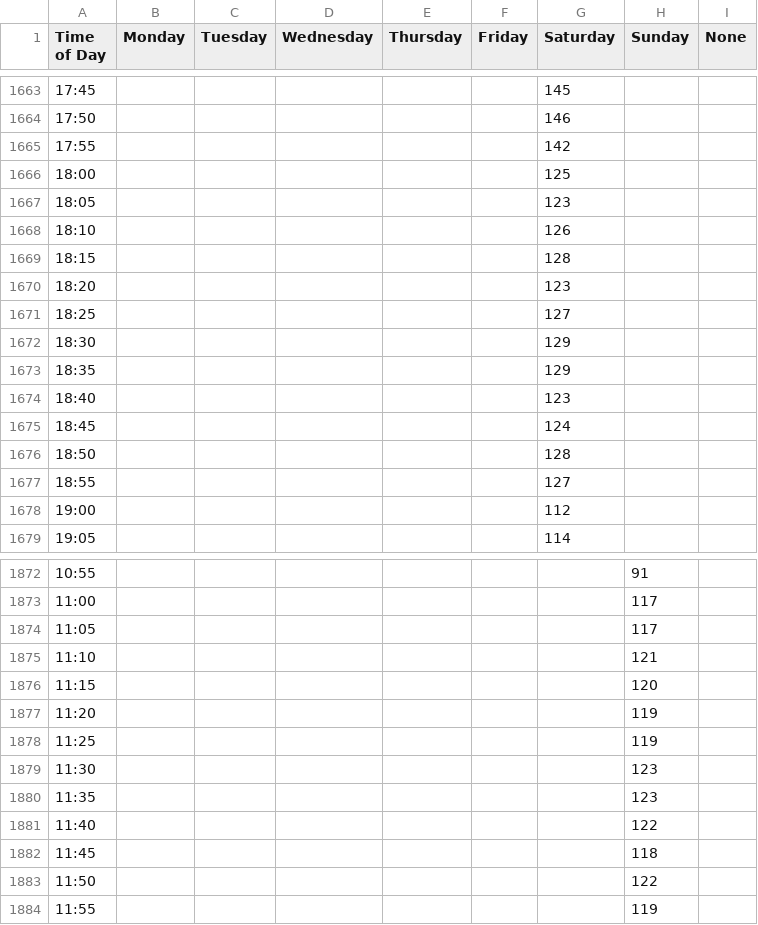
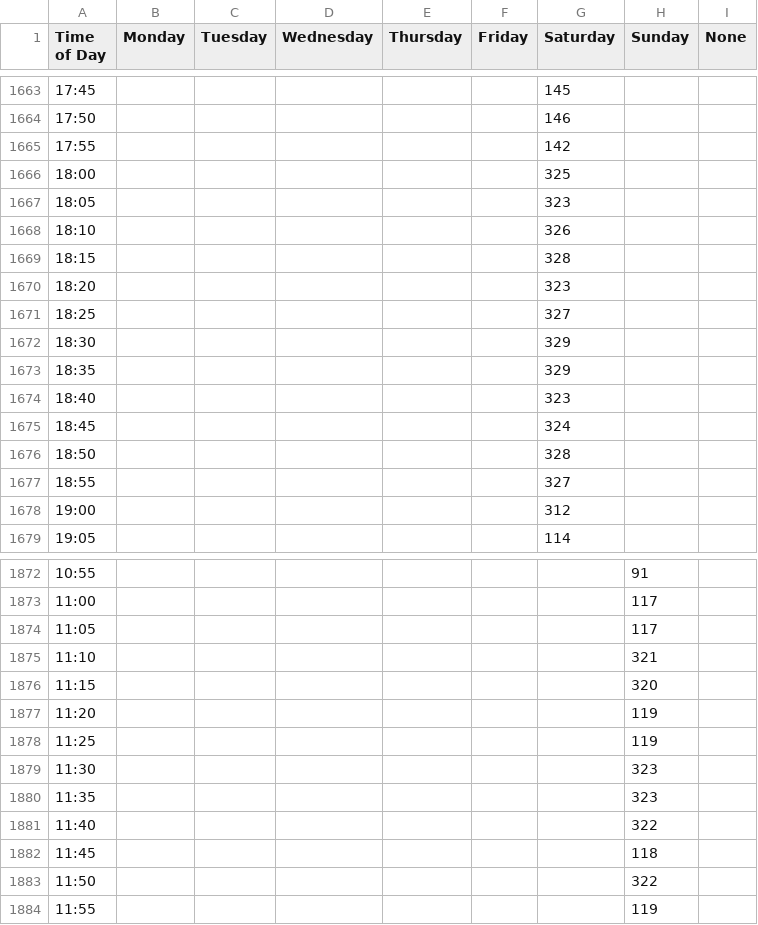
Before and after one commit to DG-20/HackTogether---AccuVision, a CSV file: data/Costco_Heritage/test2.csv, drawn as a sheet; only a part is shown, gaps mark what is left out; the diff covers the shown part only.

```diff
--- a/data/Costco_Heritage/test2.csv
+++ b/data/Costco_Heritage/test2.csv
@@ -1665,15 +1665,15 @@ Time of Day,Monday,Tuesday,Wednesday,Thursday,Friday,Saturday,Sunday,None
 17:55,,,,,,142,,
-18:00,,,,,,125,,
-18:05,,,,,,123,,
-18:10,,,,,,126,,
-18:15,,,,,,128,,
-18:20,,,,,,123,,
-18:25,,,,,,127,,
-18:30,,,,,,129,,
-18:35,,,,,,129,,
-18:40,,,,,,123,,
-18:45,,,,,,124,,
-18:50,,,,,,128,,
-18:55,,,,,,127,,
-19:00,,,,,,112,,
+18:00,,,,,,325,,
+18:05,,,,,,323,,
+18:10,,,,,,326,,
+18:15,,,,,,328,,
+18:20,,,,,,323,,
+18:25,,,,,,327,,
+18:30,,,,,,329,,
+18:35,,,,,,329,,
+18:40,,,,,,323,,
+18:45,,,,,,324,,
+18:50,,,,,,328,,
+18:55,,,,,,327,,
+19:00,,,,,,312,,
 19:05,,,,,,114,,
@@ -1874,11 +1874,11 @@ Time of Day,Monday,Tuesday,Wednesday,Thursday,Friday,Saturday,Sunday,None
 11:05,,,,,,,117,
-11:10,,,,,,,121,
-11:15,,,,,,,120,
+11:10,,,,,,,321,
+11:15,,,,,,,320,
 11:20,,,,,,,119,
 11:25,,,,,,,119,
-11:30,,,,,,,123,
-11:35,,,,,,,123,
-11:40,,,,,,,122,
+11:30,,,,,,,323,
+11:35,,,,,,,323,
+11:40,,,,,,,322,
 11:45,,,,,,,118,
-11:50,,,,,,,122,
+11:50,,,,,,,322,
 11:55,,,,,,,119,
```
Also changed, not shown: 99 edited cells elsewhere in this file.
